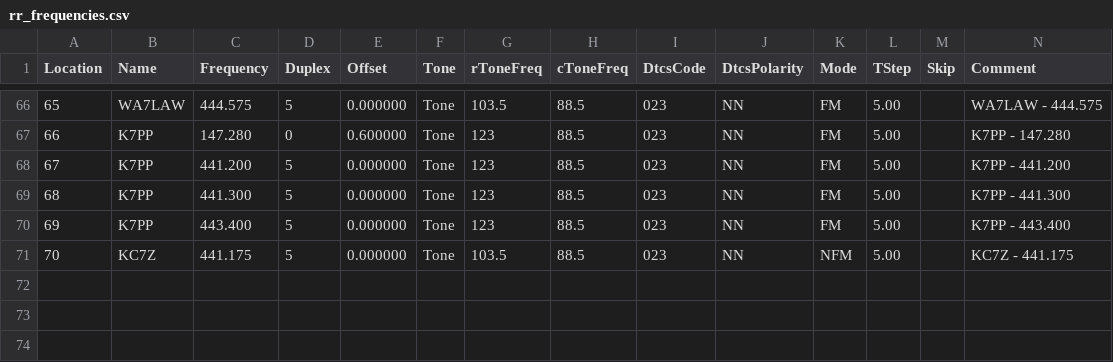
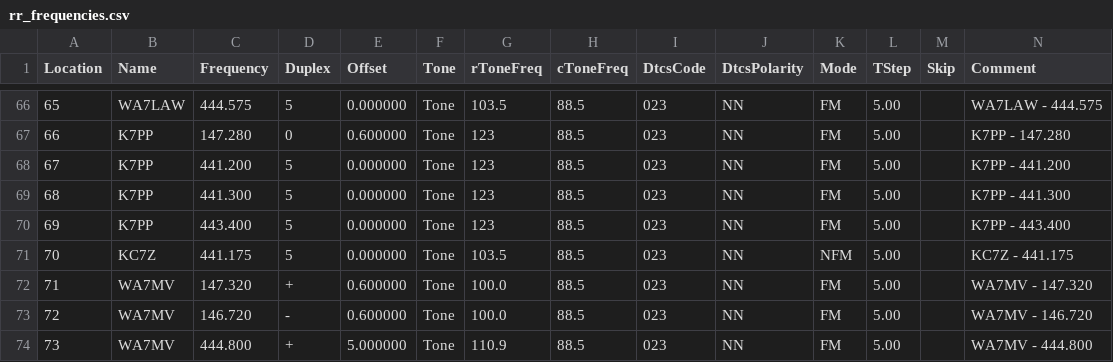
Before and after one commit to QCaudron/repeater_roundabout, a CSV file: assets/programming_files/rr_frequencies.csv, drawn as a sheet; only a part is shown, gaps mark what is left out; rows hold the shown columns only; the diff names each change by its address in the sheet, - before the commit and + after, or states it on an @@ line.

```diff
--- a/assets/programming_files/rr_frequencies.csv
+++ b/assets/programming_files/rr_frequencies.csv
+row 72: 71 | WA7MV | 147.320 | + | 0.600000 | Tone | 100.0 | 88.5 | 023 | NN | FM | 5.00 |  | WA7MV - 147.320
+row 73: 72 | WA7MV | 146.720 | - | 0.600000 | Tone | 100.0 | 88.5 | 023 | NN | FM | 5.00 |  | WA7MV - 146.720
+row 74: 73 | WA7MV | 444.800 | + | 5.000000 | Tone | 110.9 | 88.5 | 023 | NN | FM | 5.00 |  | WA7MV - 444.800
```
Also changed, not shown: assets/programming_files/all_rr_frequencies.csv, 6 other files.
